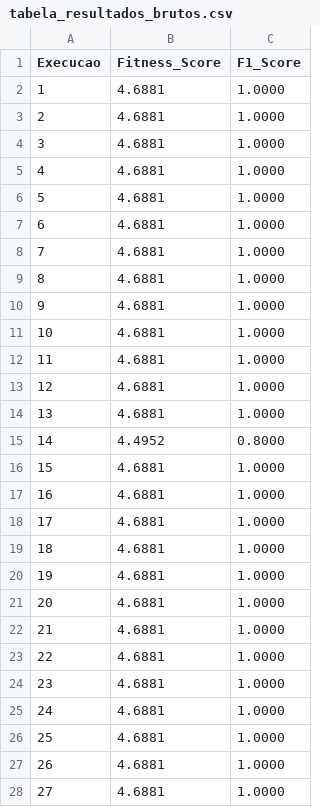
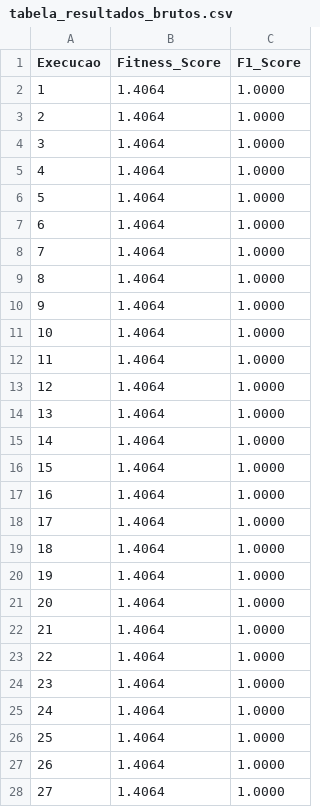
Before and after one commit to Ericlecio/Otimizacao-Enxame-Recomendador, a CSV file: resultados/2_analise_sensibilidade/80_particulas/tabela_resultados_brutos.csv, drawn as a sheet; only a part is shown; the diff covers the shown part only.

```diff
--- a/resultados/2_analise_sensibilidade/80_particulas/tabela_resultados_brutos.csv
+++ b/resultados/2_analise_sensibilidade/80_particulas/tabela_resultados_brutos.csv
@@ -1,28 +1,28 @@
 Execucao,Fitness_Score,F1_Score
-1,4.6881,1.0000
-2,4.6881,1.0000
-3,4.6881,1.0000
-4,4.6881,1.0000
-5,4.6881,1.0000
-6,4.6881,1.0000
-7,4.6881,1.0000
-8,4.6881,1.0000
-9,4.6881,1.0000
-10,4.6881,1.0000
-11,4.6881,1.0000
-12,4.6881,1.0000
-13,4.6881,1.0000
-14,4.4952,0.8000
-15,4.6881,1.0000
-16,4.6881,1.0000
-17,4.6881,1.0000
-18,4.6881,1.0000
-19,4.6881,1.0000
-20,4.6881,1.0000
-21,4.6881,1.0000
-22,4.6881,1.0000
-23,4.6881,1.0000
-24,4.6881,1.0000
-25,4.6881,1.0000
-26,4.6881,1.0000
-27,4.6881,1.0000
+1,1.4064,1.0000
+2,1.4064,1.0000
+3,1.4064,1.0000
+4,1.4064,1.0000
+5,1.4064,1.0000
+6,1.4064,1.0000
+7,1.4064,1.0000
+8,1.4064,1.0000
+9,1.4064,1.0000
+10,1.4064,1.0000
+11,1.4064,1.0000
+12,1.4064,1.0000
+13,1.4064,1.0000
+14,1.4064,1.0000
+15,1.4064,1.0000
+16,1.4064,1.0000
+17,1.4064,1.0000
+18,1.4064,1.0000
+19,1.4064,1.0000
+20,1.4064,1.0000
+21,1.4064,1.0000
+22,1.4064,1.0000
+23,1.4064,1.0000
+24,1.4064,1.0000
+25,1.4064,1.0000
+26,1.4064,1.0000
+27,1.4064,1.0000
```
Also changed, not shown: 4 edited cells elsewhere in this file, resultados/2_analise_sensibilidade/20_particulas/tabela_resultados_brutos.csv, resultados/2_analise_sensibilidade/40_particulas/tabela_resultados_brutos.csv, 22 other files.
